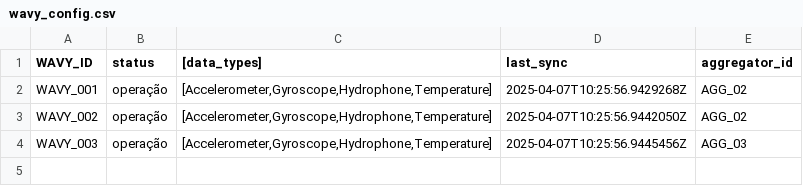
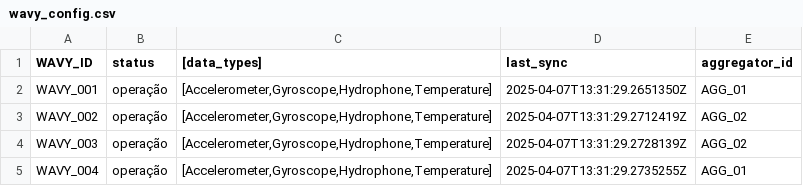
Before and after one commit to personal-projects-ojieuqer/distributed-systems-rpc-pub-sub, a CSV file: wavies/Wavy/Data/Wavies/wavy_config.csv, drawn as a sheet.

```diff
--- a/wavies/Wavy/Data/Wavies/wavy_config.csv
+++ b/wavies/Wavy/Data/Wavies/wavy_config.csv
@@ -1,4 +1,5 @@
 WAVY_ID;status;[data_types];last_sync;aggregator_id
-WAVY_001;operação;[Accelerometer,Gyroscope,Hydrophone,Temperature];2025-04-07T10:25:56.9429268Z;AGG_02
-WAVY_002;operação;[Accelerometer,Gyroscope,Hydrophone,Temperature];2025-04-07T10:25:56.9442050Z;AGG_02
-WAVY_003;operação;[Accelerometer,Gyroscope,Hydrophone,Temperature];2025-04-07T10:25:56.9445456Z;AGG_03
+WAVY_001;operação;[Accelerometer,Gyroscope,Hydrophone,Temperature];2025-04-07T13:31:29.2651350Z;AGG_01
+WAVY_002;operação;[Accelerometer,Gyroscope,Hydrophone,Temperature];2025-04-07T13:31:29.2712419Z;AGG_02
+WAVY_003;operação;[Accelerometer,Gyroscope,Hydrophone,Temperature];2025-04-07T13:31:29.2728139Z;AGG_02
+WAVY_004;operação;[Accelerometer,Gyroscope,Hydrophone,Temperature];2025-04-07T13:31:29.2735255Z;AGG_01
```
Also changed, not shown: wavies/Wavy/Data/Wavies/WAVY_001.csv, wavies/Wavy/Data/Wavies/WAVY_002.csv, 43 other files.
